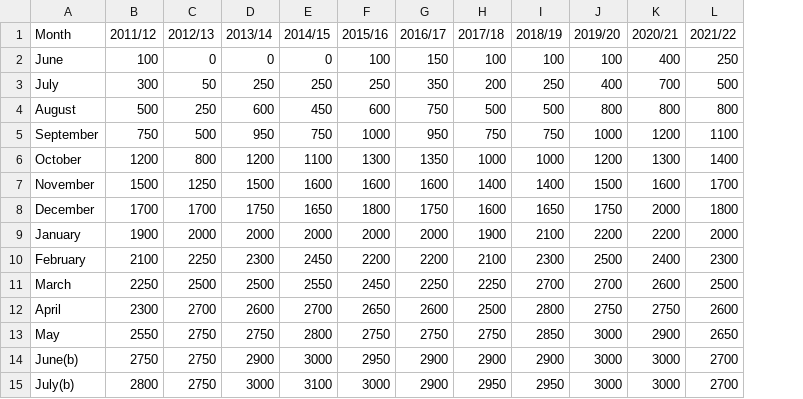
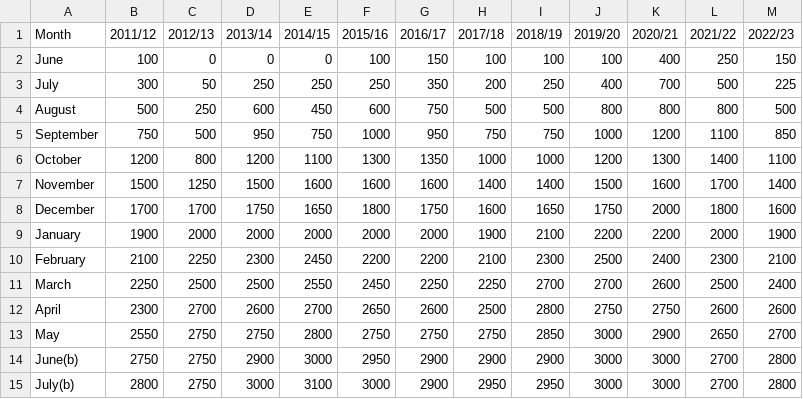
Before and after one commit to odow/dairy-analytics, a CSV file: data/raw/fonterra/monthly_sales_contracts.csv, drawn as a sheet; the diff names each change by its address in the sheet, - before the commit and + after, or states it on an @@ line.

```diff
--- a/data/raw/fonterra/monthly_sales_contracts.csv
+++ b/data/raw/fonterra/monthly_sales_contracts.csv
+column M (2022/23), rows 2-15: 150 | 225 | 500 | 850 | 1100 | 1400 | 1600 | 1900 | 2100 | 2400 | 2600 | 2700 | 2800 | 2800
```
Also changed, not shown: data/processed/product_mix.csv, data/raw/fonterra/fx_hedge.csv, 9 other files.
